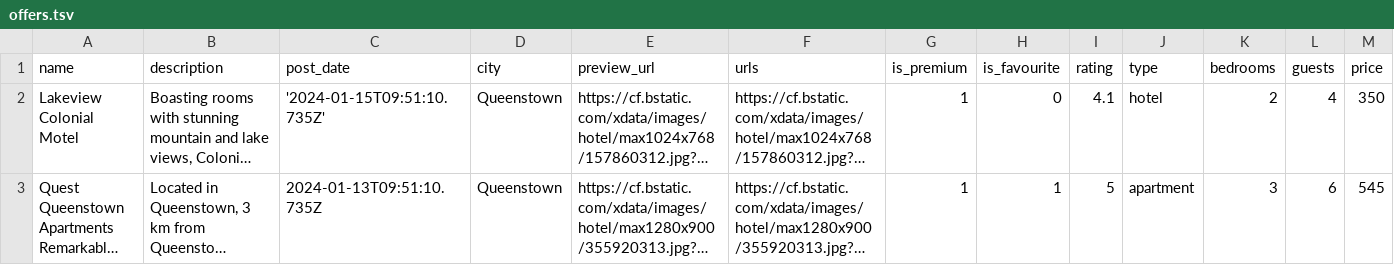
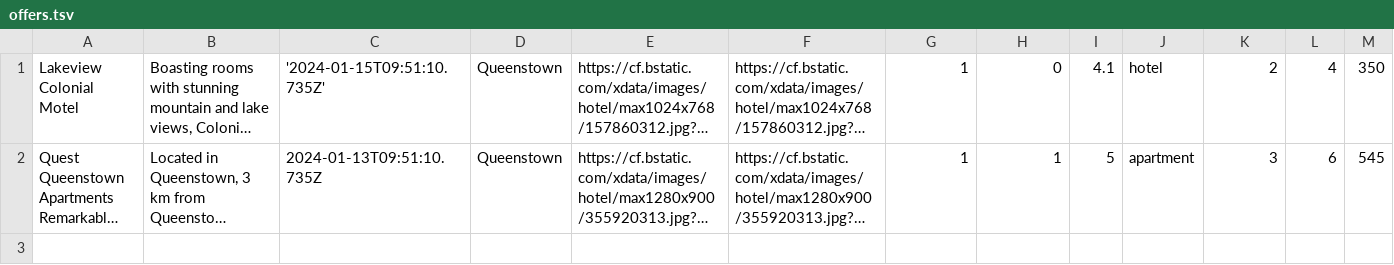
Before and after one commit to htmlacademy-nodejs-api/196724-six-cities-6, a TSV file: mocks/offers.tsv, drawn as a sheet; only a part is shown; long unchanged cells end in …; rows hold the shown columns only; the diff names each change by its address in the sheet, - before the commit and + after, or states it on an @@ line.

```diff
--- a/mocks/offers.tsv
+++ b/mocks/offers.tsv
-row 1: name | description | post_date | city | preview_url | urls | is_premium | is_favourite | rating | type | bedrooms | guests | price
```
